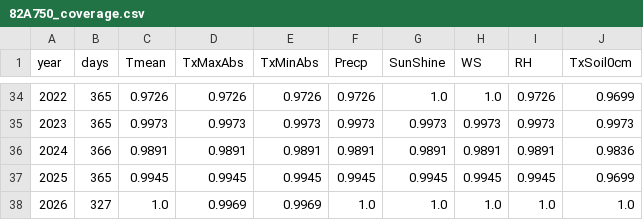
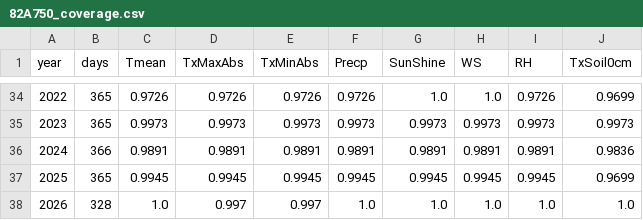
Before and after one commit to BunnyTailGra22/Five-Great-Elements, a CSV file: data/processed/82A750_coverage.csv, drawn as a sheet; only a part is shown, gaps mark what is left out.

```diff
--- a/data/processed/82A750_coverage.csv
+++ b/data/processed/82A750_coverage.csv
@@ -37,2 +37,2 @@ year,days,Tmean,TxMaxAbs,TxMinAbs,Precp,SunShine,WS,RH,TxSoil0cm
 2025,365,0.9945,0.9945,0.9945,0.9945,0.9945,0.9945,0.9945,0.9699
-2026,327,1.0,0.9969,0.9969,1.0,1.0,1.0,1.0,1.0
+2026,328,1.0,0.997,0.997,1.0,1.0,1.0,1.0,1.0
```
Also changed, not shown: data/processed/82A750_annual.csv, data/processed/82A750_monthly.csv, 10 other files.
